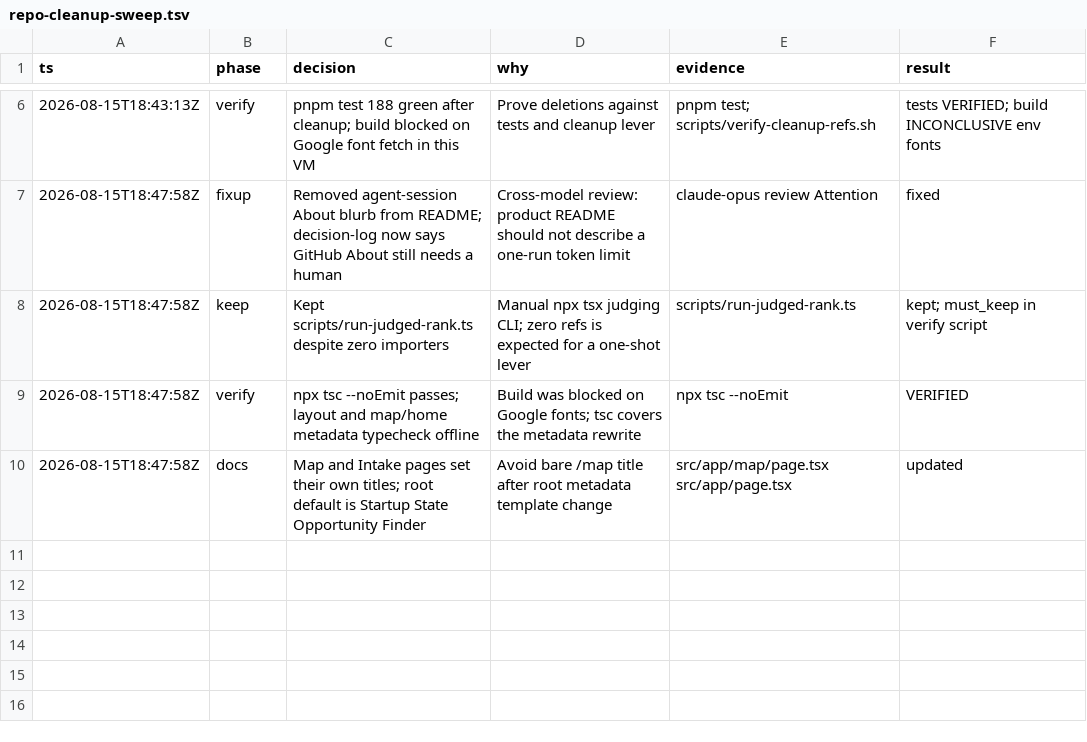
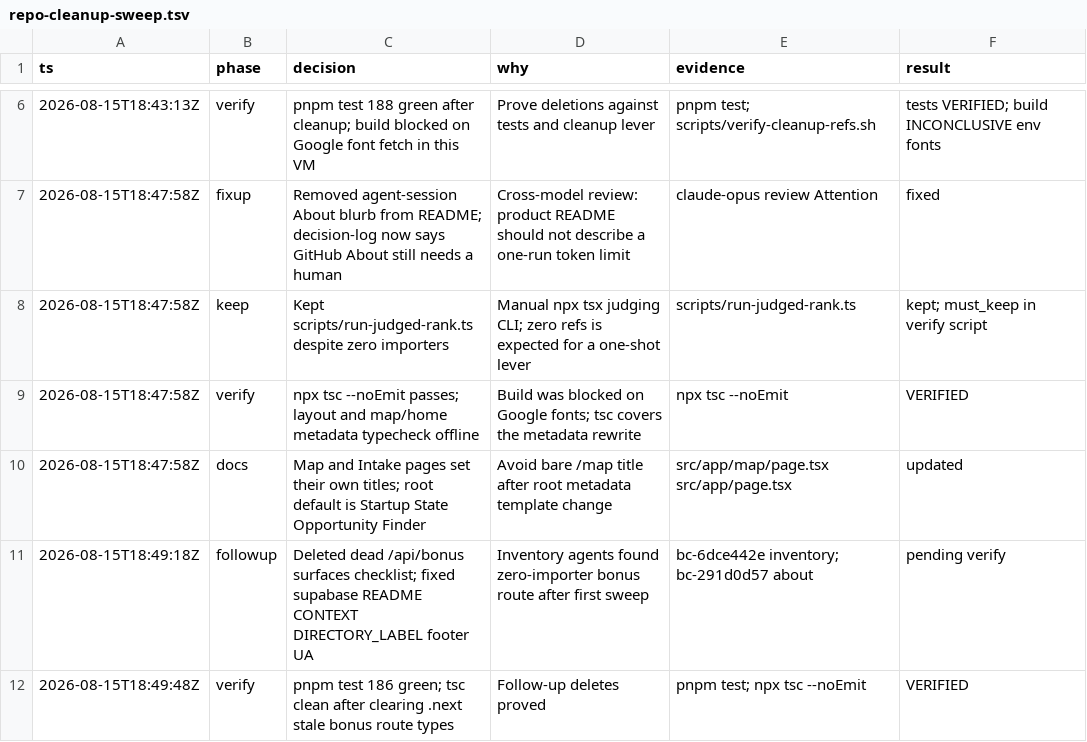
Before and after one commit to craigcossairt/startup-state-2, a TSV file: docs/audit/repo-cleanup-sweep.tsv, drawn as a sheet; only a part is shown, gaps mark what is left out.

```diff
--- a/docs/audit/repo-cleanup-sweep.tsv
+++ b/docs/audit/repo-cleanup-sweep.tsv
@@ -10 +10,3 @@ ts	phase	decision	why	evidence	result
 2026-08-15T18:47:58Z	docs	Map and Intake pages set their own titles; root default is Startup State Opportunity Finder	Avoid bare /map title after root metadata template change	src/app/map/page.tsx src/app/page.tsx	updated
+2026-08-15T18:49:18Z	followup	Deleted dead /api/bonus surfaces checklist; fixed supabase README CONTEXT DIRECTORY_LABEL footer UA	Inventory agents found zero-importer bonus route after first sweep	bc-6dce442e inventory; bc-291d0d57 about	pending verify
+2026-08-15T18:49:48Z	verify	pnpm test 186 green; tsc clean after clearing .next stale bonus route types	Follow-up deletes proved	pnpm test; npx tsc --noEmit	VERIFIED
```
Also changed, not shown: 11 other files.
